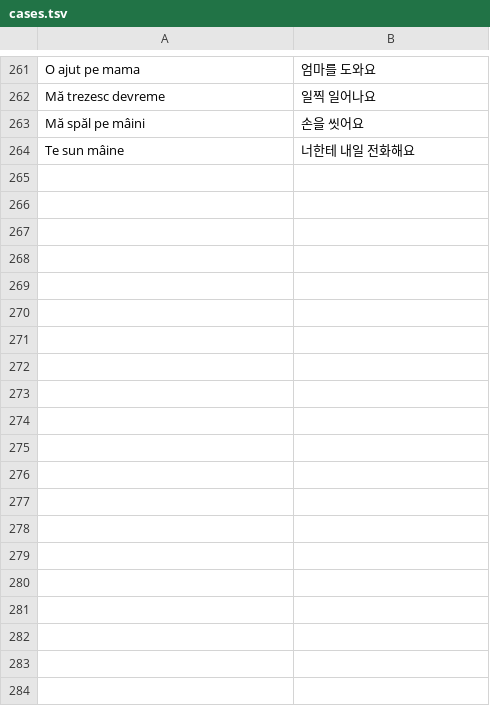
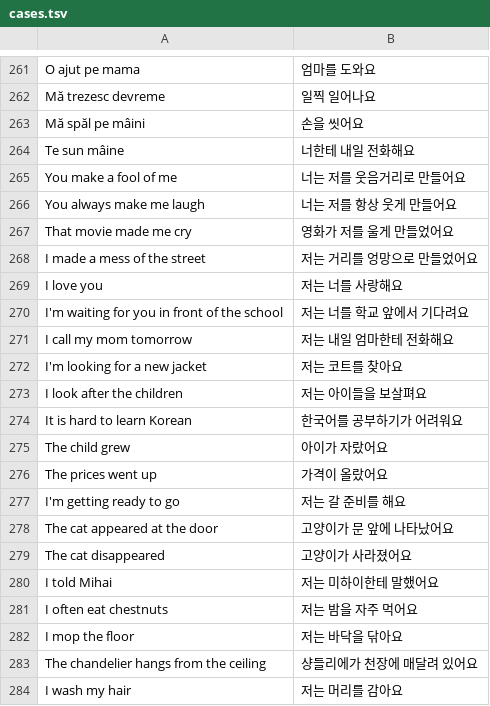
Before and after one commit to raluca-korean/Raluca-Korean-app, a TSV file: tools/builder-tests/cases.tsv, drawn as a sheet; only a part is shown, gaps mark what is left out; the diff covers the shown part only; the diff names each change by its address in the sheet, - before the commit and + after, or states it on an @@ line.

```diff
--- a/tools/builder-tests/cases.tsv
+++ b/tools/builder-tests/cases.tsv
+row 265: You make a fool of me | 너는 저를 웃음거리로 만들어요
+row 266: You always make me laugh | 너는 저를 항상 웃게 만들어요
+row 267: That movie made me cry | 영화가 저를 울게 만들었어요
+row 268: I made a mess of the street | 저는 거리를 엉망으로 만들었어요
+row 269: I love you | 저는 너를 사랑해요
+row 270: I'm waiting for you in front of the school | 저는 너를 학교 앞에서 기다려요
+row 271: I call my mom tomorrow | 저는 내일 엄마한테 전화해요
+row 272: I'm looking for a new jacket | 저는 코트를 찾아요
+row 273: I look after the children | 저는 아이들을 보살펴요
+row 274: It is hard to learn Korean | 한국어를 공부하기가 어려워요
+row 275: The child grew | 아이가 자랐어요
+row 276: The prices went up | 가격이 올랐어요
+row 277: I'm getting ready to go | 저는 갈 준비를 해요
+row 278: The cat appeared at the door | 고양이가 문 앞에 나타났어요
+row 279: The cat disappeared | 고양이가 사라졌어요
+row 280: I told Mihai | 저는 미하이한테 말했어요
+row 281: I often eat chestnuts | 저는 밤을 자주 먹어요
+row 282: I mop the floor | 저는 바닥을 닦아요
+row 283: The chandelier hangs from the ceiling | 샹들리에가 천장에 매달려 있어요
+row 284: I wash my hair | 저는 머리를 감아요
```
Also changed, not shown: 9 added rows elsewhere in this file, 4 other files.
